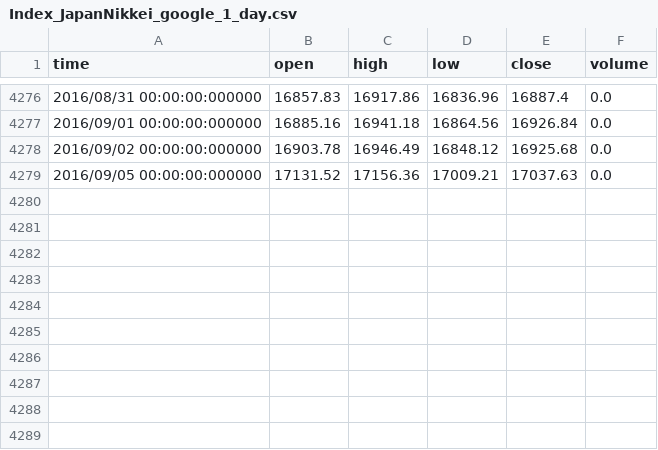
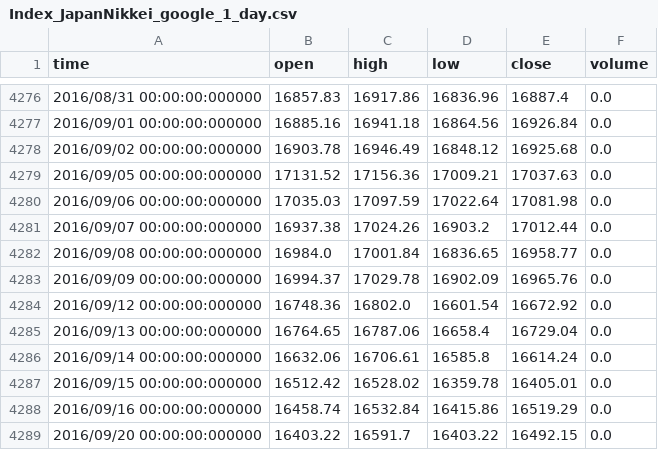
Before and after one commit to kkchein/FinanceAnalysis, a CSV file: history/Index_JapanNikkei_google_1_day.csv, drawn as a sheet; only a part is shown, gaps mark what is left out; the diff names each change by its address in the sheet, - before the commit and + after, or states it on an @@ line.

Commit message:
//  00.02   2016/09/21  K.K.Chien //      dataCenter.py //      1. __getHistoryDataFromYahoo and __getHistoryDataFromGoogle will //          sort data before return //      financeData.py //      2. add __str__ to class FinancePoint //      3. split FinanceLine.findPeakVale to FinanceLine.findPeak and FinanceLine.findVale //      4. add FinanceLine.getMaxValueIndex and FinanceLine.getMinValueIndex //      5. add uniitest into financeData.py //      financeMath.py //      6. remove FinanceMathFunction class attribute fibo, add class attribute //          goldRatio, cjGRation, and ration2Sigma //      7. add FinanceMathFunction.calxMACD //      8. correct FinanceMathFunction.calATR position bug //      9. add FinanceMathFunction.getHighLowSignificantPoint, calHMABandWeight //          , calKKMacdWeight, and calRatio //      10. add unittest into financeMath.py //      qtMainWindows.py //      11. create qtMainWindows.py //          This module invoke a windows program. //          This program can load ini or csv file and call qtDrawQuote //      qtDrawQuote.py //      12. modify DrawItem.drawtypeDict value //      13. add inputFile arg to QtDraw.__init__() //      14. add toolbar button scanband, sig, scanratio, scanmacd //      15. modify left mouse button behavior //      16. check init load file in paint event //      17. add draw line function //      18. correct dot type drawitem bug //      19. add load csv file function //      20. add atr title in ini file //      21. add QtDraw.getCurrentValueBoundary

```diff
--- a/history/Index_JapanNikkei_google_1_day.csv
+++ b/history/Index_JapanNikkei_google_1_day.csv
+row 4280: 2016/09/06 00:00:00:000000 | 17035.03 | 17097.59 | 17022.64 | 17081.98 | 0.0
+row 4281: 2016/09/07 00:00:00:000000 | 16937.38 | 17024.26 | 16903.2 | 17012.44 | 0.0
+row 4282: 2016/09/08 00:00:00:000000 | 16984.0 | 17001.84 | 16836.65 | 16958.77 | 0.0
+row 4283: 2016/09/09 00:00:00:000000 | 16994.37 | 17029.78 | 16902.09 | 16965.76 | 0.0
+row 4284: 2016/09/12 00:00:00:000000 | 16748.36 | 16802.0 | 16601.54 | 16672.92 | 0.0
+row 4285: 2016/09/13 00:00:00:000000 | 16764.65 | 16787.06 | 16658.4 | 16729.04 | 0.0
+row 4286: 2016/09/14 00:00:00:000000 | 16632.06 | 16706.61 | 16585.8 | 16614.24 | 0.0
+row 4287: 2016/09/15 00:00:00:000000 | 16512.42 | 16528.02 | 16359.78 | 16405.01 | 0.0
+row 4288: 2016/09/16 00:00:00:000000 | 16458.74 | 16532.84 | 16415.86 | 16519.29 | 0.0
+row 4289: 2016/09/20 00:00:00:000000 | 16403.22 | 16591.7 | 16403.22 | 16492.15 | 0.0
```
Also changed, not shown: history/Index_IndiaSENSEX_google_1_day.csv, history/Index_TaiwanWI_google_1_day.csv, 23 other files.
